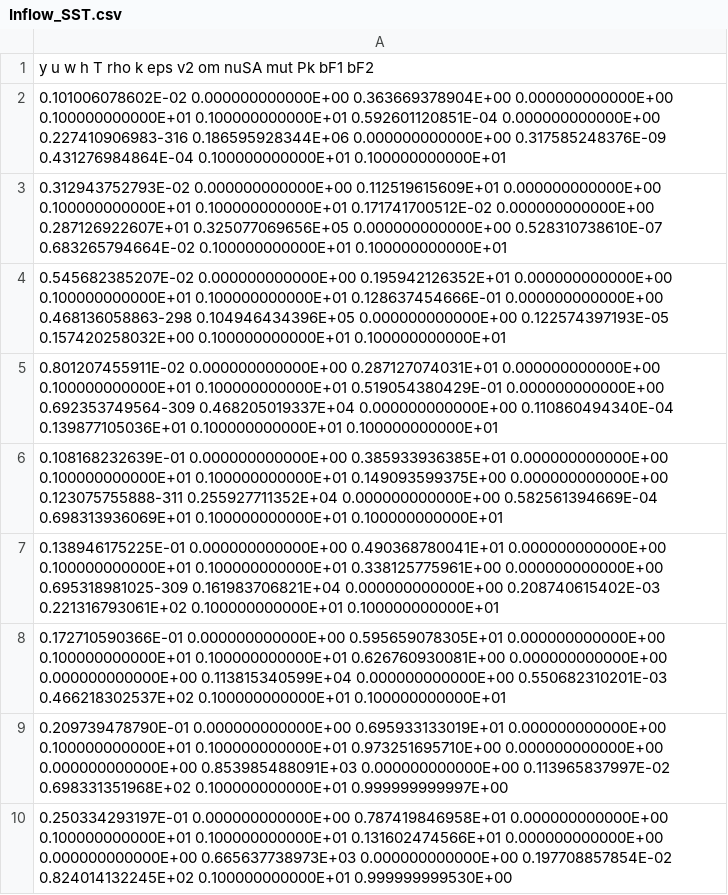
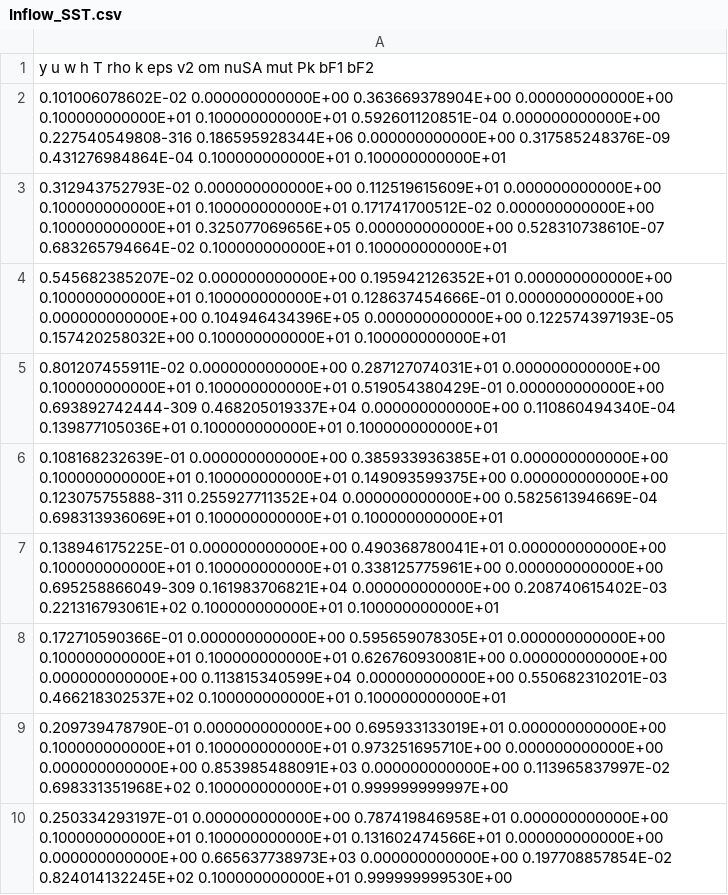
Before and after one commit to Fluid-Dynamics-Of-Energy-Systems-Team/RANS_pipe, a CSV file: channel/Inflow_SST.csv, drawn as a sheet; only a part is shown; the diff covers the shown part only.

```diff
--- a/channel/Inflow_SST.csv
+++ b/channel/Inflow_SST.csv
@@ -1,8 +1,8 @@
                    y                   u                   w                   h                   T                 rho                   k                 eps                  v2                  om                nuSA                 mut                  Pk                 bF1                 bF2
-  0.101006078602E-02  0.000000000000E+00  0.363669378904E+00  0.000000000000E+00  0.100000000000E+01  0.100000000000E+01  0.592601120851E-04  0.000000000000E+00  0.227410906983-316  0.186595928344E+06  0.000000000000E+00  0.317585248376E-09  0.431276984864E-04  0.100000000000E+01  0.100000000000E+01
-  0.312943752793E-02  0.000000000000E+00  0.112519615609E+01  0.000000000000E+00  0.100000000000E+01  0.100000000000E+01  0.171741700512E-02  0.000000000000E+00  0.287126922607E+01  0.325077069656E+05  0.000000000000E+00  0.528310738610E-07  0.683265794664E-02  0.100000000000E+01  0.100000000000E+01
-  0.545682385207E-02  0.000000000000E+00  0.195942126352E+01  0.000000000000E+00  0.100000000000E+01  0.100000000000E+01  0.128637454666E-01  0.000000000000E+00  0.468136058863-298  0.104946434396E+05  0.000000000000E+00  0.122574397193E-05  0.157420258032E+00  0.100000000000E+01  0.100000000000E+01
-  0.801207455911E-02  0.000000000000E+00  0.287127074031E+01  0.000000000000E+00  0.100000000000E+01  0.100000000000E+01  0.519054380429E-01  0.000000000000E+00  0.692353749564-309  0.468205019337E+04  0.000000000000E+00  0.110860494340E-04  0.139877105036E+01  0.100000000000E+01  0.100000000000E+01
+  0.101006078602E-02  0.000000000000E+00  0.363669378904E+00  0.000000000000E+00  0.100000000000E+01  0.100000000000E+01  0.592601120851E-04  0.000000000000E+00  0.227540549808-316  0.186595928344E+06  0.000000000000E+00  0.317585248376E-09  0.431276984864E-04  0.100000000000E+01  0.100000000000E+01
+  0.312943752793E-02  0.000000000000E+00  0.112519615609E+01  0.000000000000E+00  0.100000000000E+01  0.100000000000E+01  0.171741700512E-02  0.000000000000E+00  0.100000000000E+01  0.325077069656E+05  0.000000000000E+00  0.528310738610E-07  0.683265794664E-02  0.100000000000E+01  0.100000000000E+01
+  0.545682385207E-02  0.000000000000E+00  0.195942126352E+01  0.000000000000E+00  0.100000000000E+01  0.100000000000E+01  0.128637454666E-01  0.000000000000E+00  0.000000000000E+00  0.104946434396E+05  0.000000000000E+00  0.122574397193E-05  0.157420258032E+00  0.100000000000E+01  0.100000000000E+01
+  0.801207455911E-02  0.000000000000E+00  0.287127074031E+01  0.000000000000E+00  0.100000000000E+01  0.100000000000E+01  0.519054380429E-01  0.000000000000E+00  0.693892742444-309  0.468205019337E+04  0.000000000000E+00  0.110860494340E-04  0.139877105036E+01  0.100000000000E+01  0.100000000000E+01
   0.108168232639E-01  0.000000000000E+00  0.385933936385E+01  0.000000000000E+00  0.100000000000E+01  0.100000000000E+01  0.149093599375E+00  0.000000000000E+00  0.123075755888-311  0.255927711352E+04  0.000000000000E+00  0.582561394669E-04  0.698313936069E+01  0.100000000000E+01  0.100000000000E+01
-  0.138946175225E-01  0.000000000000E+00  0.490368780041E+01  0.000000000000E+00  0.100000000000E+01  0.100000000000E+01  0.338125775961E+00  0.000000000000E+00  0.695318981025-309  0.161983706821E+04  0.000000000000E+00  0.208740615402E-03  0.221316793061E+02  0.100000000000E+01  0.100000000000E+01
+  0.138946175225E-01  0.000000000000E+00  0.490368780041E+01  0.000000000000E+00  0.100000000000E+01  0.100000000000E+01  0.338125775961E+00  0.000000000000E+00  0.695258866049-309  0.161983706821E+04  0.000000000000E+00  0.208740615402E-03  0.221316793061E+02  0.100000000000E+01  0.100000000000E+01
   0.172710590366E-01  0.000000000000E+00  0.595659078305E+01  0.000000000000E+00  0.100000000000E+01  0.100000000000E+01  0.626760930081E+00  0.000000000000E+00  0.000000000000E+00  0.113815340599E+04  0.000000000000E+00  0.550682310201E-03  0.466218302537E+02  0.100000000000E+01  0.100000000000E+01
```
Also changed, not shown: 35 edited cells elsewhere in this file, 5 other files.
